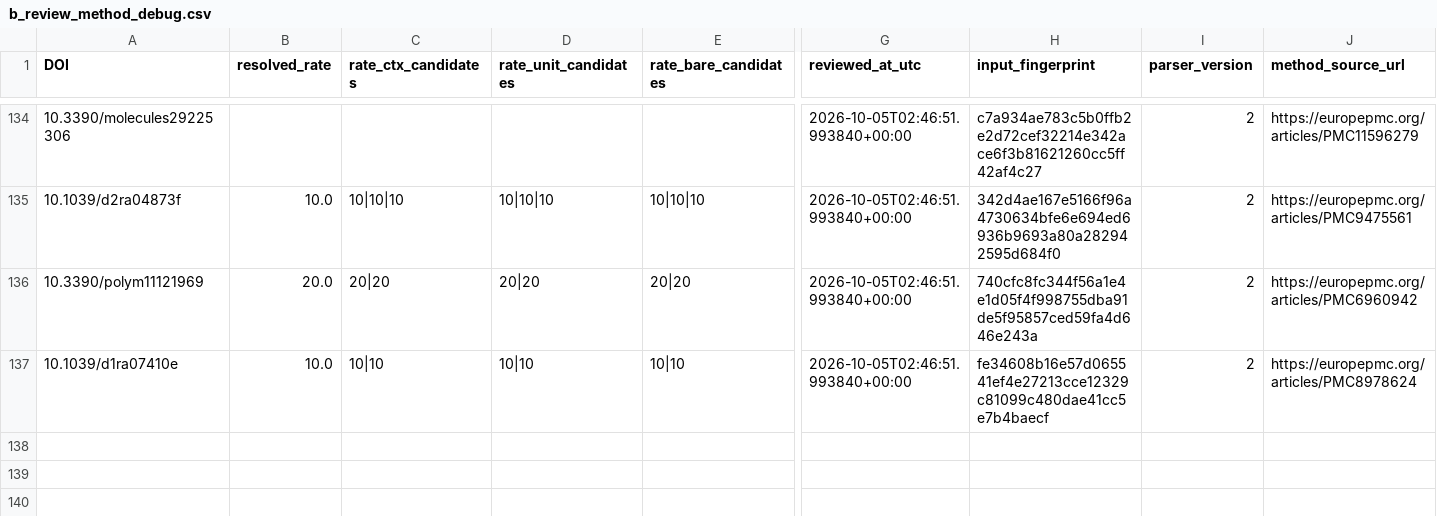
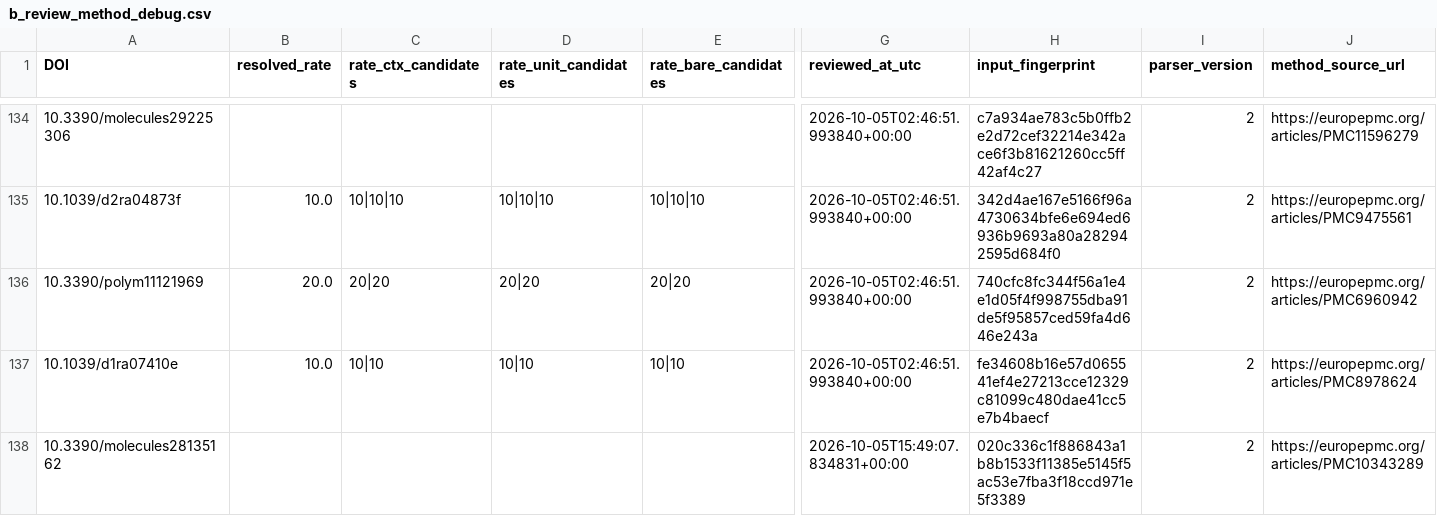
Before and after one commit to PolyFT/textile-tga-database, a CSV file: data/automation/b_review_method_debug.csv, drawn as a sheet; only a part is shown, gaps mark what is left out; rows hold the shown columns only; the diff names each change by its address in the sheet, - before the commit and + after, or states it on an @@ line.

```diff
--- a/data/automation/b_review_method_debug.csv
+++ b/data/automation/b_review_method_debug.csv
+row 138: 10.3390/molecules28135162 |  |  |  |  | 2026-10-05T15:49:07.834831+00:00 | 020c336c1f886843a1b8b1533f11385e5145f5ac53e7fba3f18ccd971e5f3389 | 2 | https://europepmc.org/articles/PMC10343289
```
Also changed, not shown: data/automation/b_review_audit.csv, 2 other files.
